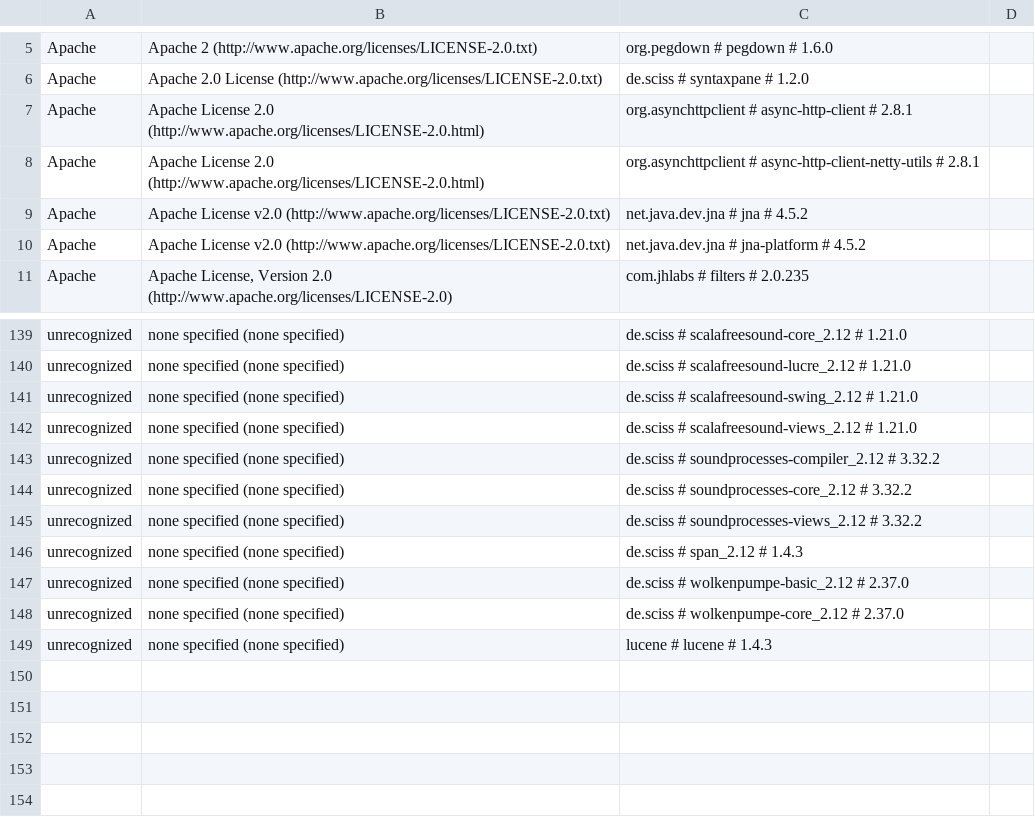
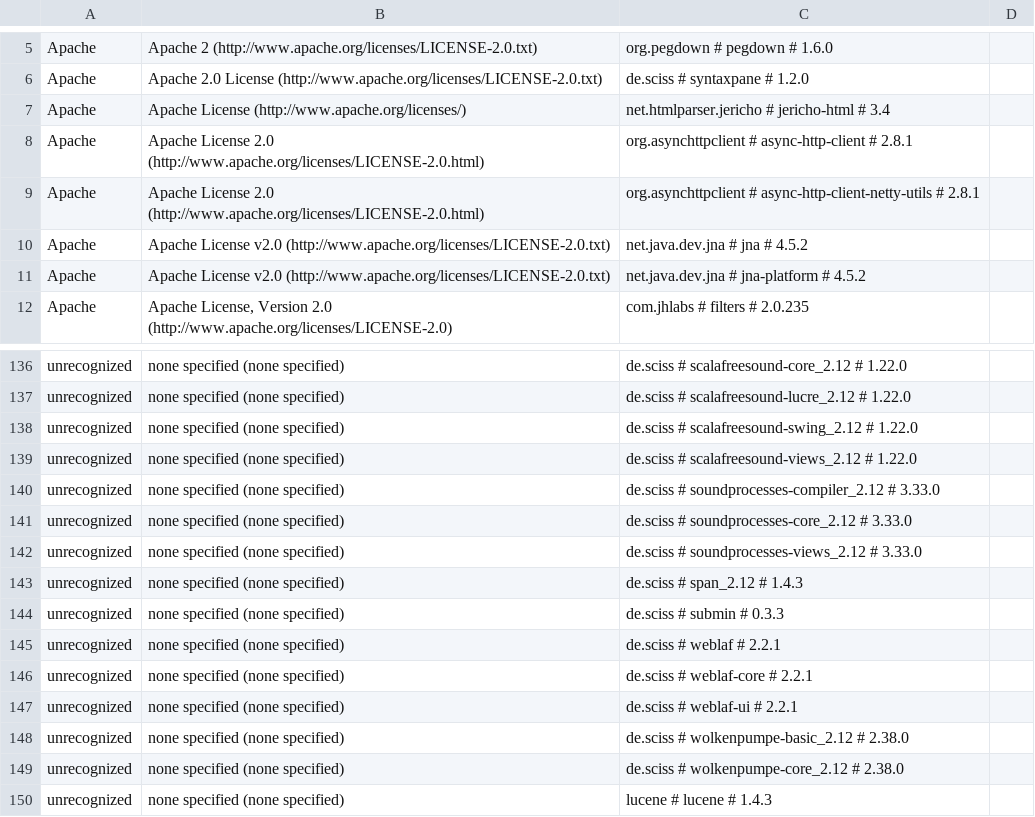
Before and after one commit to Sciss/Mellite, a CSV file: app/src/main/resources/de/sciss/mellite/mellite-app-licenses.csv, drawn as a sheet; only a part is shown, gaps mark what is left out; addresses are those after the commit; the diff covers the shown part only; the diff names each change by its address in the sheet, - before the commit and + after, or states it on an @@ line.

```diff
--- a/app/src/main/resources/de/sciss/mellite/mellite-app-licenses.csv
+++ b/app/src/main/resources/de/sciss/mellite/mellite-app-licenses.csv
+row 7: Apache | Apache License (http://www.apache.org/licenses/) | net.htmlparser.jericho # jericho-html # 3.4
-C136: de.sciss # scalafreesound-core_2.12 # 1.21.0
+C136: de.sciss # scalafreesound-core_2.12 # 1.22.0
-C137: de.sciss # scalafreesound-lucre_2.12 # 1.21.0
+C137: de.sciss # scalafreesound-lucre_2.12 # 1.22.0
-C138: de.sciss # scalafreesound-swing_2.12 # 1.21.0
+C138: de.sciss # scalafreesound-swing_2.12 # 1.22.0
-C139: de.sciss # scalafreesound-views_2.12 # 1.21.0
+C139: de.sciss # scalafreesound-views_2.12 # 1.22.0
-C140: …soundprocesses-compiler_2.12 # 3.32.2
+C140: …soundprocesses-compiler_2.12 # 3.33.0
-C141: de.sciss # soundprocesses-core_2.12 # 3.32.2
+C141: de.sciss # soundprocesses-core_2.12 # 3.33.0
-C142: de.sciss # soundprocesses-views_2.12 # 3.32.2
+C142: de.sciss # soundprocesses-views_2.12 # 3.33.0
+row 144: unrecognized | none specified (none specified) | de.sciss # submin # 0.3.3
+row 145: unrecognized | none specified (none specified) | de.sciss # weblaf # 2.2.1
+row 146: unrecognized | none specified (none specified) | de.sciss # weblaf-core # 2.2.1
+row 147: unrecognized | none specified (none specified) | de.sciss # weblaf-ui # 2.2.1
-C148: de.sciss # wolkenpumpe-basic_2.12 # 2.37.0
+C148: de.sciss # wolkenpumpe-basic_2.12 # 2.38.0
-C149: de.sciss # wolkenpumpe-core_2.12 # 2.37.0
+C149: de.sciss # wolkenpumpe-core_2.12 # 2.38.0
```
Also changed, not shown: 6 added rows, 10 removed rows and 26 edited cells elsewhere in this file, 2 other files.
